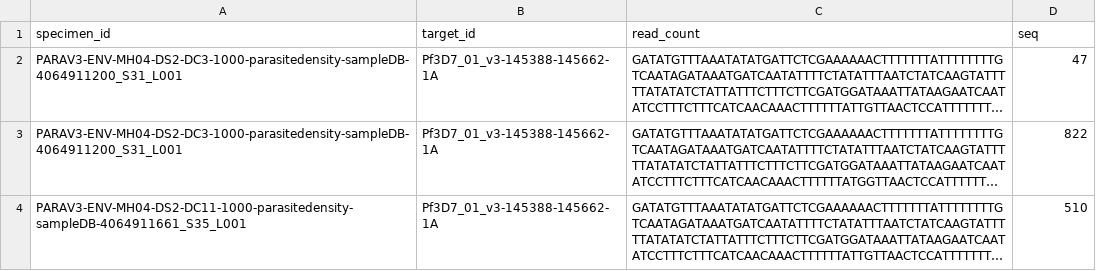
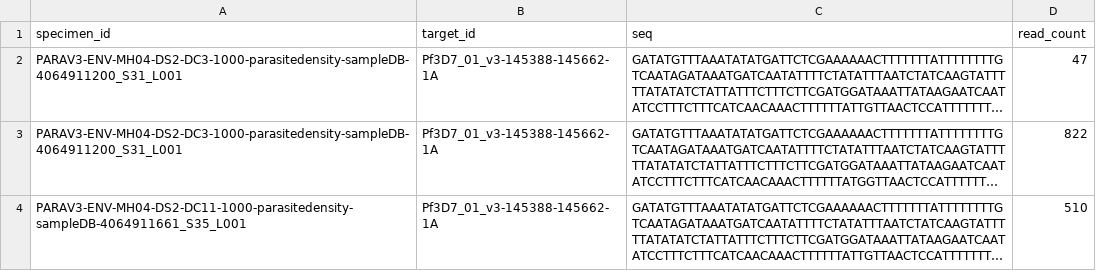
Before and after one commit to PlasmoGenEpi/PGEcore, a TSV file: data/example_allele_table.tsv, drawn as a sheet; only a part is shown; long unchanged cells end in …; the diff names each change by its address in the sheet, - before the commit and + after, or states it on an @@ line.

Commit message:
Fix column names in allele table example

```diff
--- a/data/example_allele_table.tsv
+++ b/data/example_allele_table.tsv
-C1: read_count
+C1: seq
-D1: seq
+D1: read_count
```
